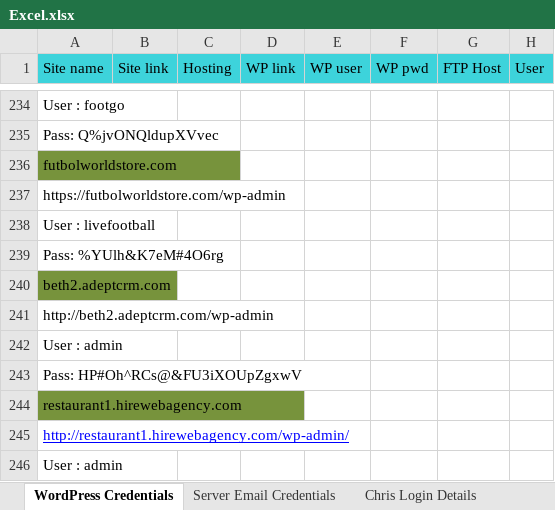
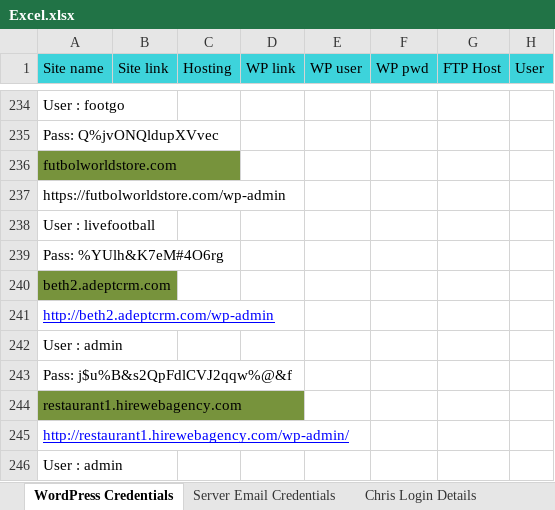
Before and after one commit to howladarsayantan/Excel, an Excel workbook: Excel.xlsx, sheet WordPress Credentials, drawn as a sheet; only a part is shown, gaps mark what is left out; values as stored, in another font and other column widths than the file's, no borders; the diff names each change by its address in the sheet, - before the commit and + after, or states it on an @@ line.

Commit message:
Second

```diff
--- a/Excel.xlsx (sheet WordPress Credentials)
+++ b/Excel.xlsx (sheet WordPress Credentials)
@@ A241 underline: off → on, text colour: black → #0000FF @@
-A243 (Site name): Pass: HP#Oh^RCs@&FU3iXOUpZgxwV
+A243 (Site name): Pass: j$u%B&s2QpFdlCVJ2qqw%@&f
```
